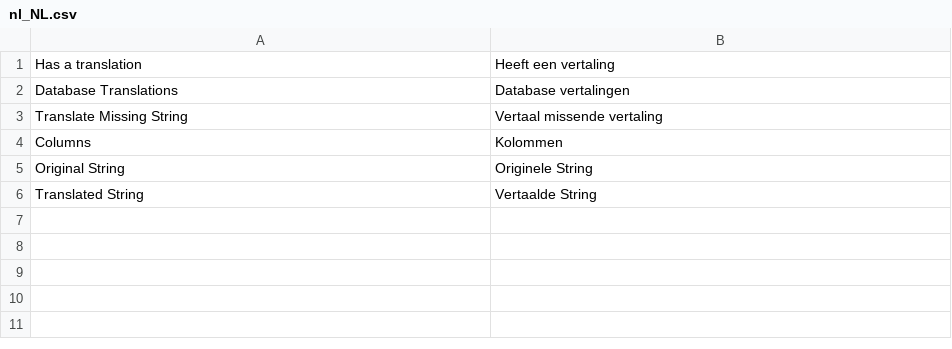
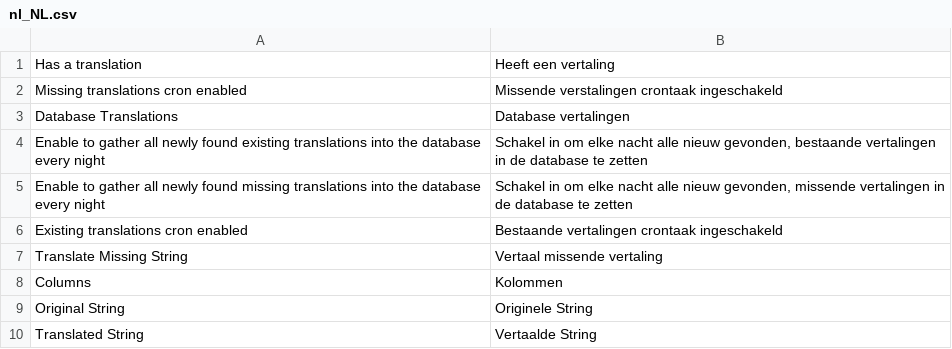
Before and after one commit to experius/Magento-2-Module-Experius-MissingTranslations, a CSV file: i18n/nl_NL.csv, drawn as a sheet; the diff names each change by its address in the sheet, - before the commit and + after, or states it on an @@ line.

Commit message:
[FEATURE] Added system xml (configuration) to enable nightly translation gathering cronjobs. Default is off, must be enabled to gather new translations on global scope every night.

```diff
--- a/i18n/nl_NL.csv
+++ b/i18n/nl_NL.csv
+row 2: Missing translations cron enabled | Missende verstalingen crontaak ingeschakeld
+row 4: Enable to gather all newly found existing translations into the database every night | Schakel in om elke nacht alle nieuw gevonden, bestaande vertalingen in de database te zetten
+row 5: Enable to gather all newly found missing translations into the database every night | Schakel in om elke nacht alle nieuw gevonden, missende vertalingen in de database te zetten
+row 6: Existing translations cron enabled | Bestaande vertalingen crontaak ingeschakeld
```
Also changed, not shown: i18n/en_US.csv, 2 other files.
